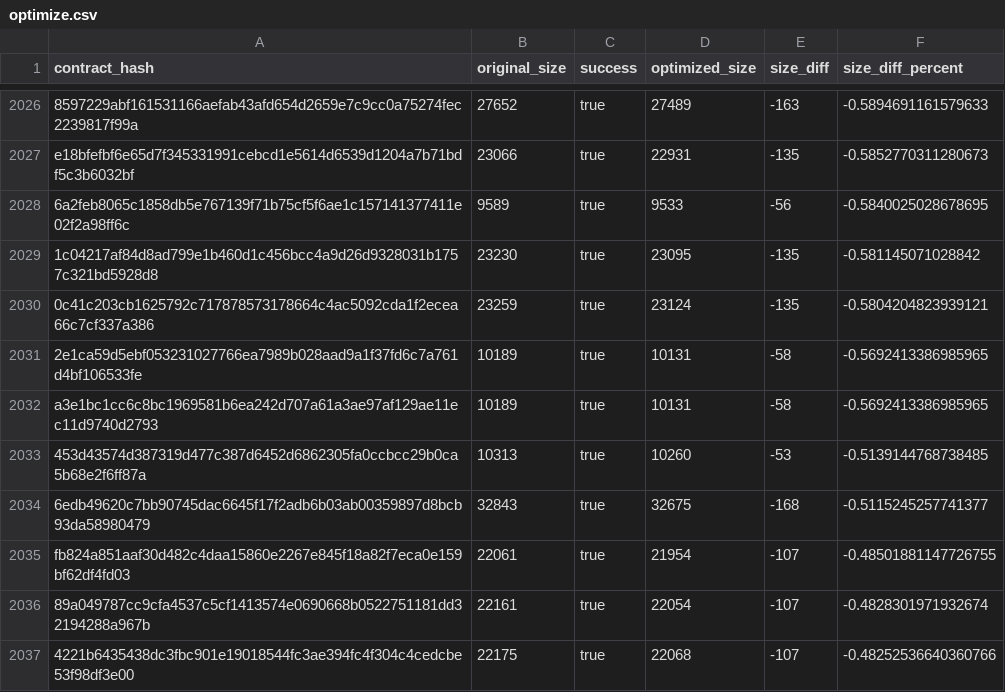
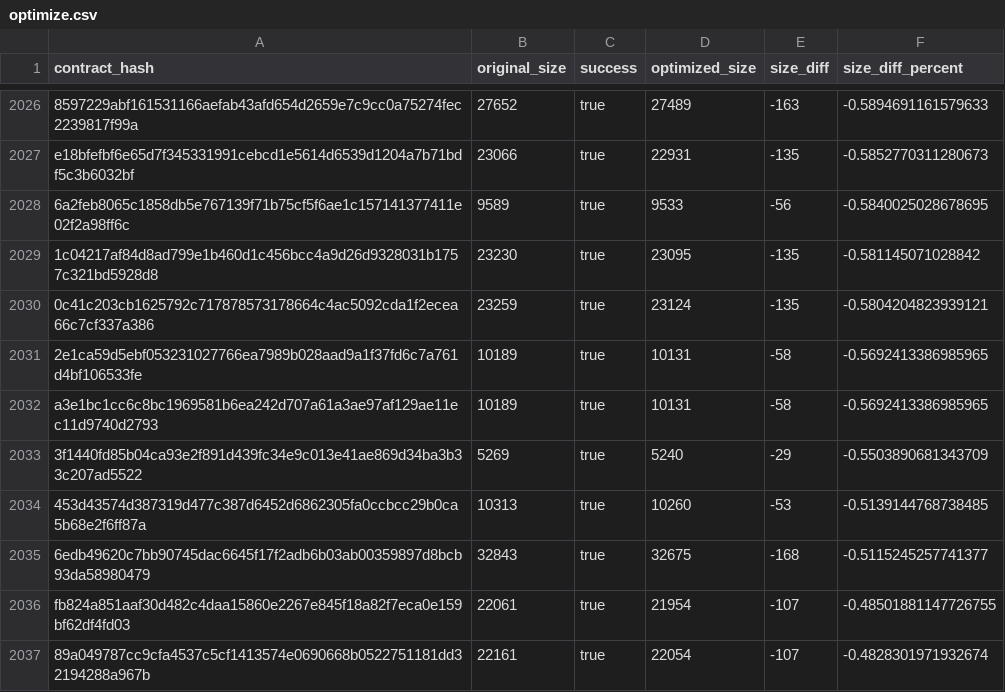
Before and after one commit to stellar-experimental/contract-wasms, a CSV file: analysis/optimize.csv, drawn as a sheet; only a part is shown, gaps mark what is left out; the shorter side is filled out with more unchanged rows.

```diff
--- a/analysis/optimize.csv
+++ b/analysis/optimize.csv
@@ -2032,2 +2032,3 @@ e18bfefbf6e65d7f345331991cebcd1e5614d6539d1204a7b71bdf5c3b6032bf,23066,true,2293
 a3e1bc1cc6c8bc1969581b6ea242d707a61a3ae97af129ae11ec11d9740d2793,10189,true,10131,-58,-0.5692413386985965
+3f1440fd85b04ca93e2f891d439fc34e9c013e41ae869d34ba3b33c207ad5522,5269,true,5240,-29,-0.5503890681343709
 453d43574d387319d477c387d6452d6862305fa0ccbcc29b0ca5b68e2f6ff87a,10313,true,10260,-53,-0.5139144768738485
```
Also changed, not shown: analysis/count_instances_per_wasm.csv, analysis/dupe-code.csv, 20 other files.
